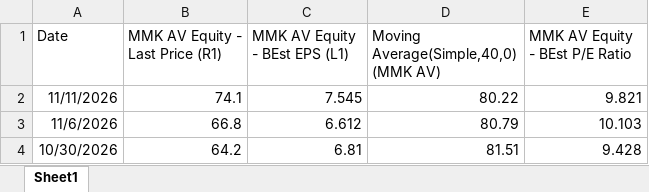
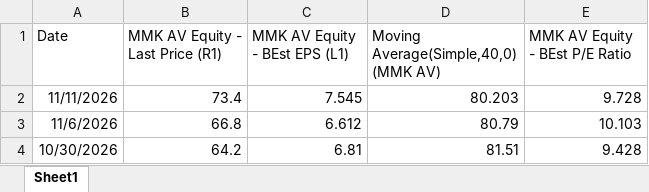
Before and after one commit to jb-db05/adhoc_Equity, an Excel workbook: notes/2026-11-mayr-melnhof/MMK Chart.xlsx, sheet Sheet1, drawn as a sheet; only a part is shown; values as stored, in another font and other column widths than the file's, no borders; the diff names each change by its address in the sheet, - before the commit and + after, or states it on an @@ line.

```diff
--- a/notes/2026-11-mayr-melnhof/MMK Chart.xlsx (sheet Sheet1)
+++ b/notes/2026-11-mayr-melnhof/MMK Chart.xlsx (sheet Sheet1)
-B2 (MMK AV Equity - Last Price (R1)): 74.1
+B2 (MMK AV Equity - Last Price (R1)): 73.4
-D2: 80.22
+D2: 80.203
-E2 (MMK AV Equity - BEst P/E Ratio): 9.821
+E2 (MMK AV Equity - BEst P/E Ratio): 9.728
```
Also changed, not shown: 10 other files.
